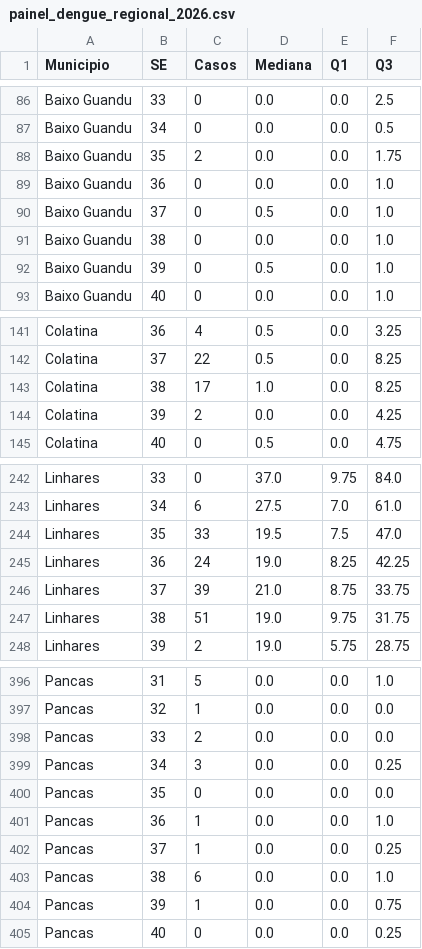
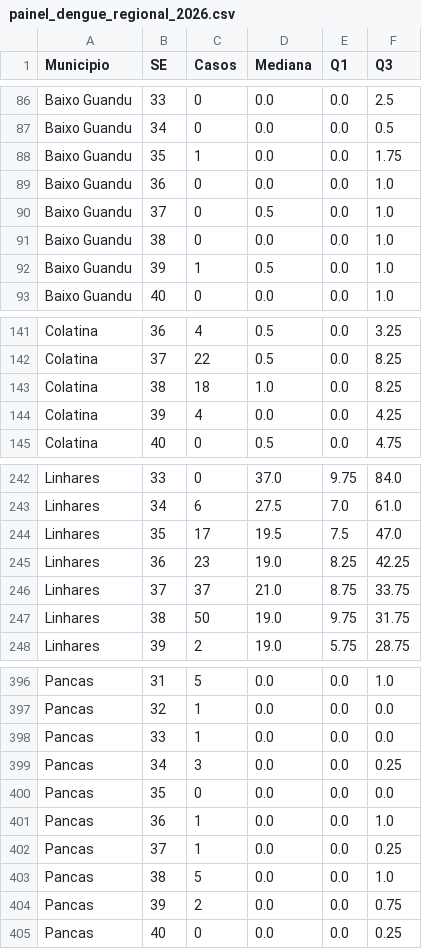
Before and after one commit to daliana-ve/diagrama-controle-dengue, a CSV file: painel_dengue_regional_2026.csv, drawn as a sheet; only a part is shown, gaps mark what is left out.

Commit message:
Atualização automática dengue - painel_dengue_regional_2026.csv

```diff
--- a/painel_dengue_regional_2026.csv
+++ b/painel_dengue_regional_2026.csv
@@ -87,3 +87,3 @@ Baixo Guandu,33,0,0.0,0.0,2.5
 Baixo Guandu,34,0,0.0,0.0,0.5
-Baixo Guandu,35,2,0.0,0.0,1.75
+Baixo Guandu,35,1,0.0,0.0,1.75
 Baixo Guandu,36,0,0.0,0.0,1.0
@@ -91,3 +91,3 @@ Baixo Guandu,37,0,0.5,0.0,1.0
 Baixo Guandu,38,0,0.0,0.0,1.0
-Baixo Guandu,39,0,0.5,0.0,1.0
+Baixo Guandu,39,1,0.5,0.0,1.0
 Baixo Guandu,40,0,0.0,0.0,1.0
@@ -142,4 +142,4 @@ Colatina,36,4,0.5,0.0,3.25
 Colatina,37,22,0.5,0.0,8.25
-Colatina,38,17,1.0,0.0,8.25
-Colatina,39,2,0.0,0.0,4.25
+Colatina,38,18,1.0,0.0,8.25
+Colatina,39,4,0.0,0.0,4.25
 Colatina,40,0,0.5,0.0,4.75
@@ -243,6 +243,6 @@ Linhares,33,0,37.0,9.75,84.0
 Linhares,34,6,27.5,7.0,61.0
-Linhares,35,33,19.5,7.5,47.0
-Linhares,36,24,19.0,8.25,42.25
-Linhares,37,39,21.0,8.75,33.75
-Linhares,38,51,19.0,9.75,31.75
+Linhares,35,17,19.5,7.5,47.0
+Linhares,36,23,19.0,8.25,42.25
+Linhares,37,37,21.0,8.75,33.75
+Linhares,38,50,19.0,9.75,31.75
 Linhares,39,2,19.0,5.75,28.75
@@ -397,3 +397,3 @@ Pancas,31,5,0.0,0.0,1.0
 Pancas,32,1,0.0,0.0,0.0
-Pancas,33,2,0.0,0.0,0.0
+Pancas,33,1,0.0,0.0,0.0
 Pancas,34,3,0.0,0.0,0.25
@@ -402,4 +402,4 @@ Pancas,36,1,0.0,0.0,1.0
 Pancas,37,1,0.0,0.0,0.25
-Pancas,38,6,0.0,0.0,1.0
-Pancas,39,1,0.0,0.0,0.75
+Pancas,38,5,0.0,0.0,1.0
+Pancas,39,2,0.0,0.0,0.75
 Pancas,40,0,0.0,0.0,0.25
```
